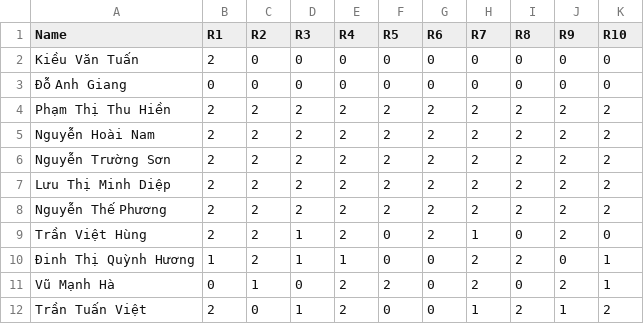
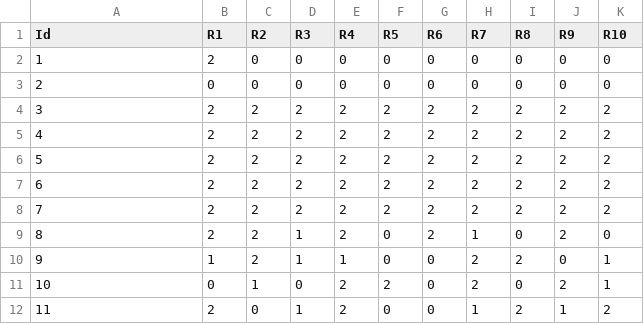
Before and after one commit to asd2q67/DALN-DR.Scheduling, a CSV file: instance-generator/Doctor.csv, drawn as a sheet.

```diff
--- a/instance-generator/Doctor.csv
+++ b/instance-generator/Doctor.csv
@@ -1,12 +1,12 @@
-Name,R1,R2,R3,R4,R5,R6,R7,R8,R9,R10
-"Kiều Văn Tuấn",2,0,0,0,0,0,0,0,0,0
-"Đỗ Anh Giang",0,0,0,0,0,0,0,0,0,0
-"Phạm Thị Thu Hiền",2,2,2,2,2,2,2,2,2,2
-"Nguyễn Hoài Nam",2,2,2,2,2,2,2,2,2,2
-"Nguyễn Trường Sơn",2,2,2,2,2,2,2,2,2,2
-"Lưu Thị Minh Diệp",2,2,2,2,2,2,2,2,2,2
-"Nguyễn Thế Phương",2,2,2,2,2,2,2,2,2,2
-"Trần Việt Hùng",2,2,1,2,0,2,1,0,2,0
-"Đinh Thị Quỳnh Hương",1,2,1,1,0,0,2,2,0,1
-"Vũ Mạnh Hà",0,1,0,2,2,0,2,0,2,1
-"Trần Tuấn Việt",2,0,1,2,0,0,1,2,1,2
+Id,R1,R2,R3,R4,R5,R6,R7,R8,R9,R10
+1,2,0,0,0,0,0,0,0,0,0
+2,0,0,0,0,0,0,0,0,0,0
+3,2,2,2,2,2,2,2,2,2,2
+4,2,2,2,2,2,2,2,2,2,2
+5,2,2,2,2,2,2,2,2,2,2
+6,2,2,2,2,2,2,2,2,2,2
+7,2,2,2,2,2,2,2,2,2,2
+8,2,2,1,2,0,2,1,0,2,0
+9,1,2,1,1,0,0,2,2,0,1
+10,0,1,0,2,2,0,2,0,2,1
+11,2,0,1,2,0,0,1,2,1,2
```
Also changed, not shown: solution.csv, 14 other files.
